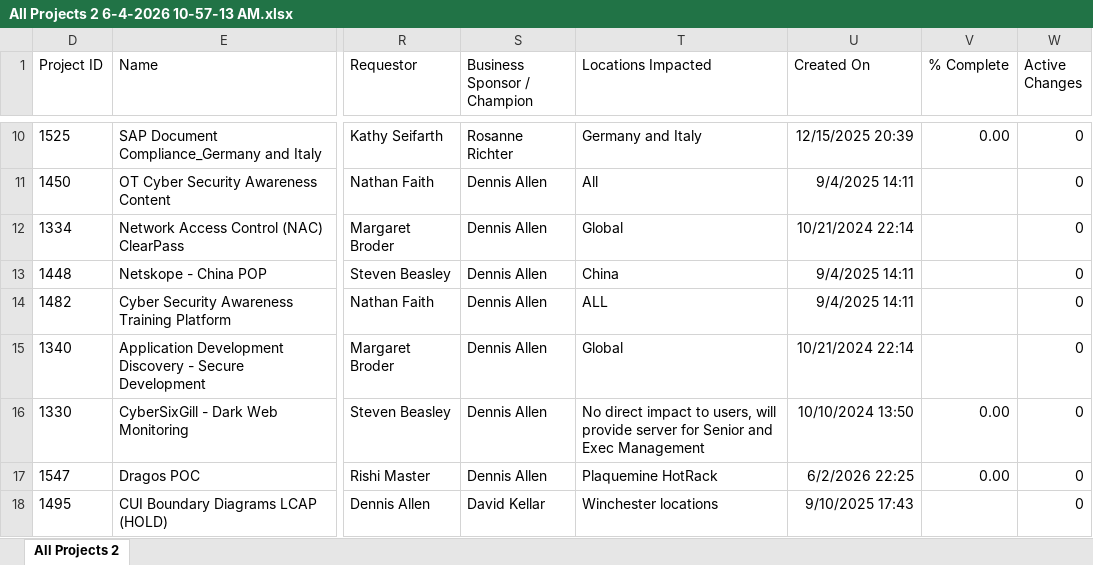
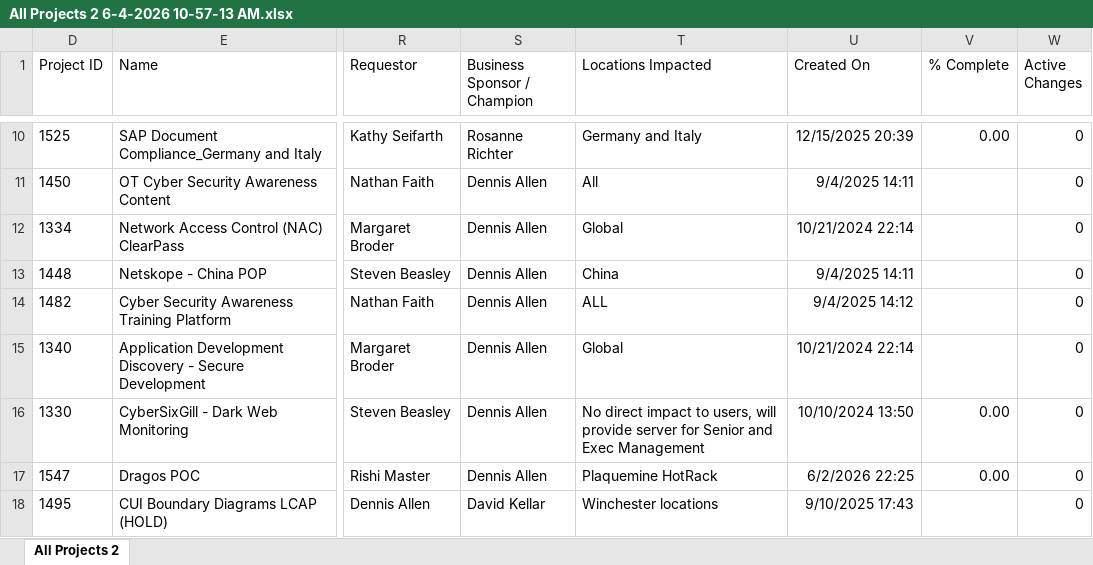
Before and after one commit to OlinEnterpriseArchitecture/portfoliodashboard, an Excel workbook: data/uploads/All Projects 2 6-4-2026 10-57-13 AM.xlsx, sheet All Projects 2, drawn as a sheet; only a part is shown, gaps mark what is left out; values as stored, in another font and other column widths than the file's, no borders; table styles not drawn; the diff names each change by its address in the sheet, - before the commit and + after, or states it on an @@ line.

Commit message:
Add files via upload

```diff
--- a/data/uploads/All Projects 2 6-4-2026 10-57-13 AM.xlsx (sheet All Projects 2)
+++ b/data/uploads/All Projects 2 6-4-2026 10-57-13 AM.xlsx (sheet All Projects 2)
-U14 (Created On): 9/4/2025 14:11
+U14 (Created On): 9/4/2025 14:12
```
